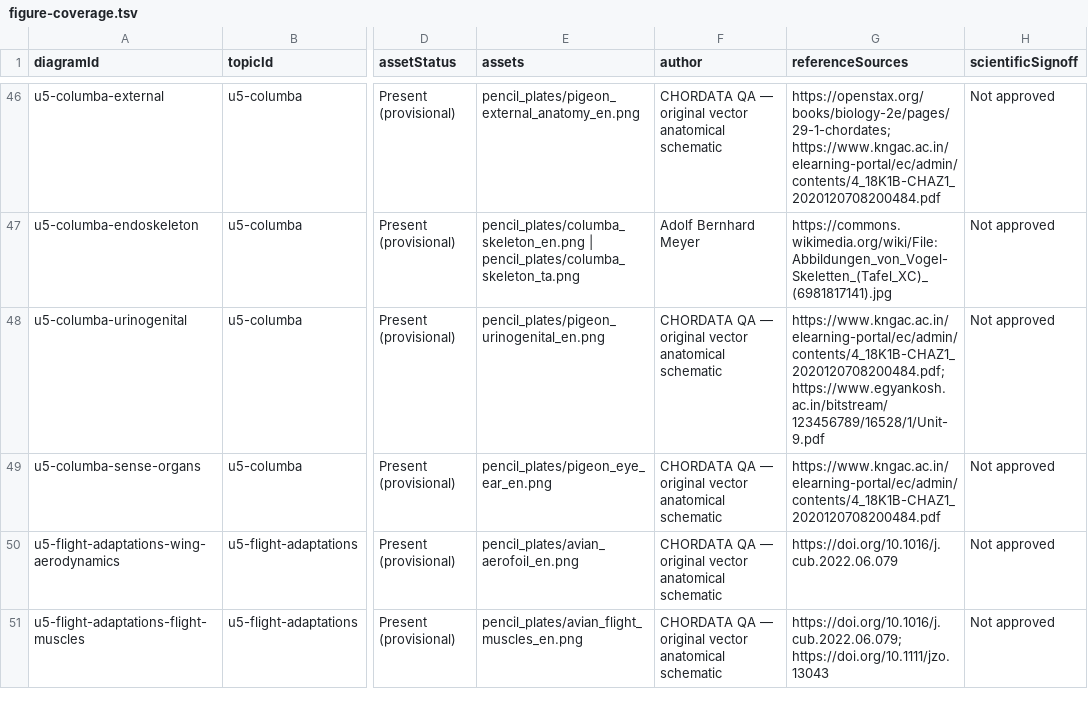
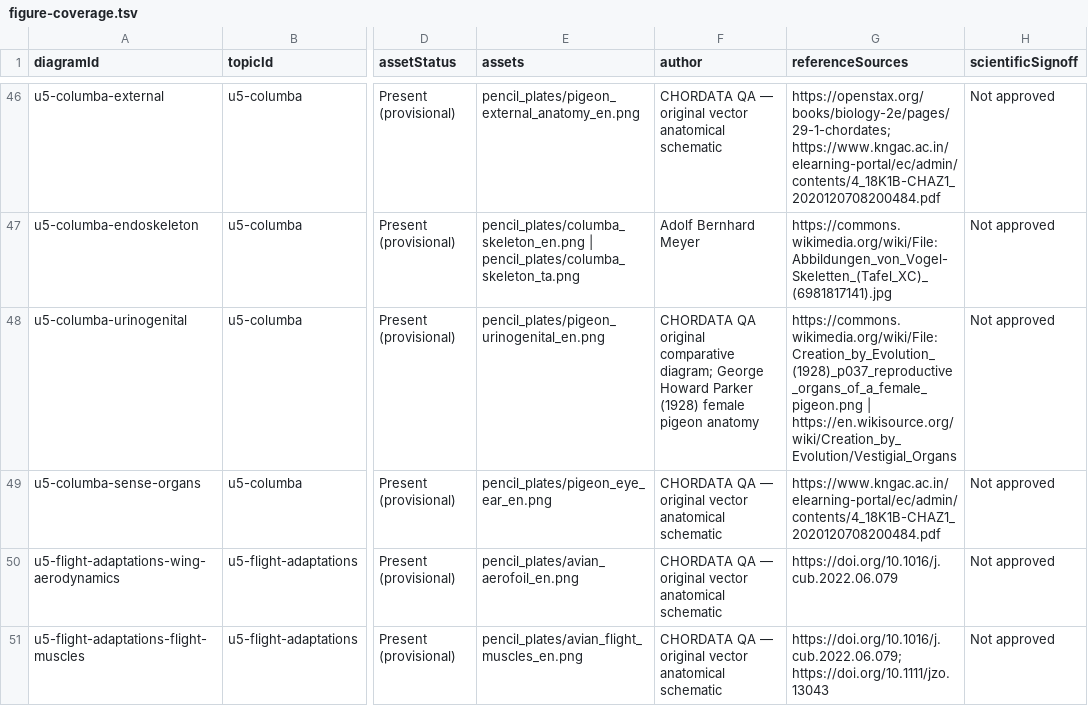
Before and after one commit to rameshgascngl-create/Chordata, a TSV file: docs/figure-coverage.tsv, drawn as a sheet; only a part is shown, gaps mark what is left out; the diff names each change by its address in the sheet, - before the commit and + after, or states it on an @@ line.

```diff
--- a/docs/figure-coverage.tsv
+++ b/docs/figure-coverage.tsv
-F48 (author): CHORDATA QA — original vector anatomical schematic
+F48 (author): CHORDATA QA original comparative diagram; George Howard Parker (1928) female pigeon anatomy
-G48 (referenceSources): https://www.kngac.ac.in/elearning-portal/ec/admin/contents/4_18K1B-CHAZ1_2020120708200484.pdf; https://www.egyankosh.ac.in/bitstream/123456789/16528/1/Unit-9.pdf
+G48 (referenceSources): https://commons.wikimedia.org/wiki/File:Creation_by_Evolution_(1928)_p037_reproductive_organs_of_a_female_pigeon.png | https://en.wikisource.org/wiki/Creation_by_Evolution/Vestigial_Organs
```
Also changed, not shown: docs/FIGURE_REVIEW_REGISTER_64.csv, 4 other files.
